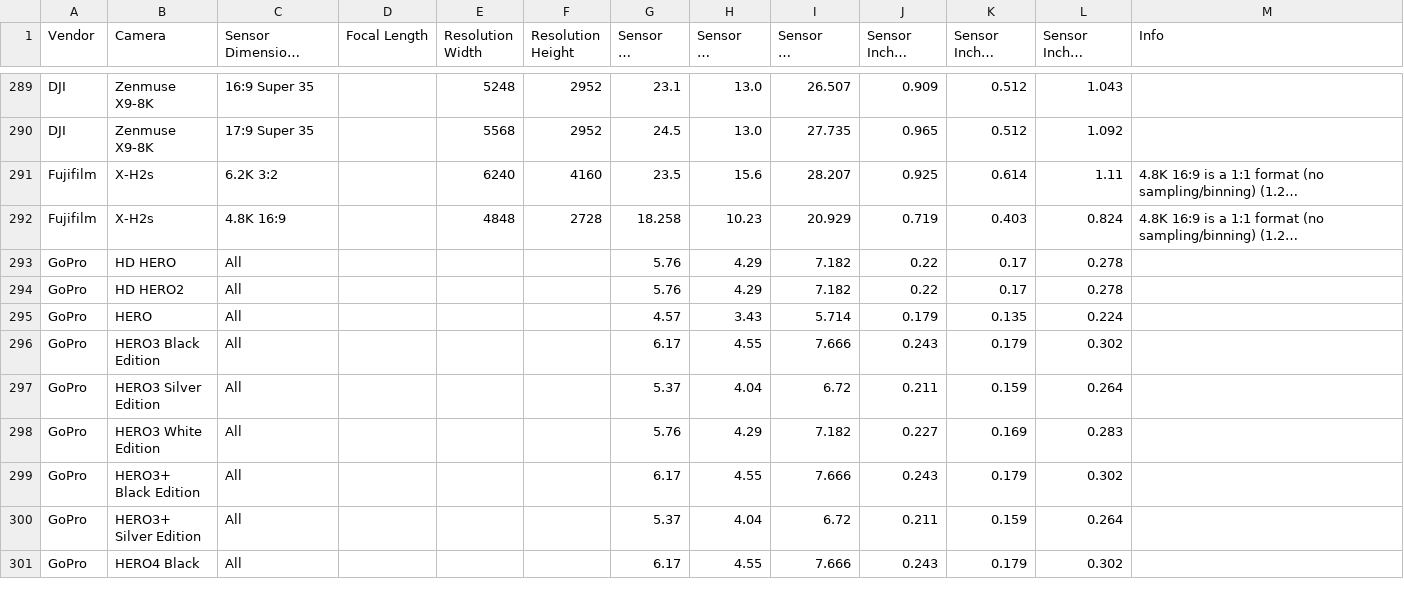
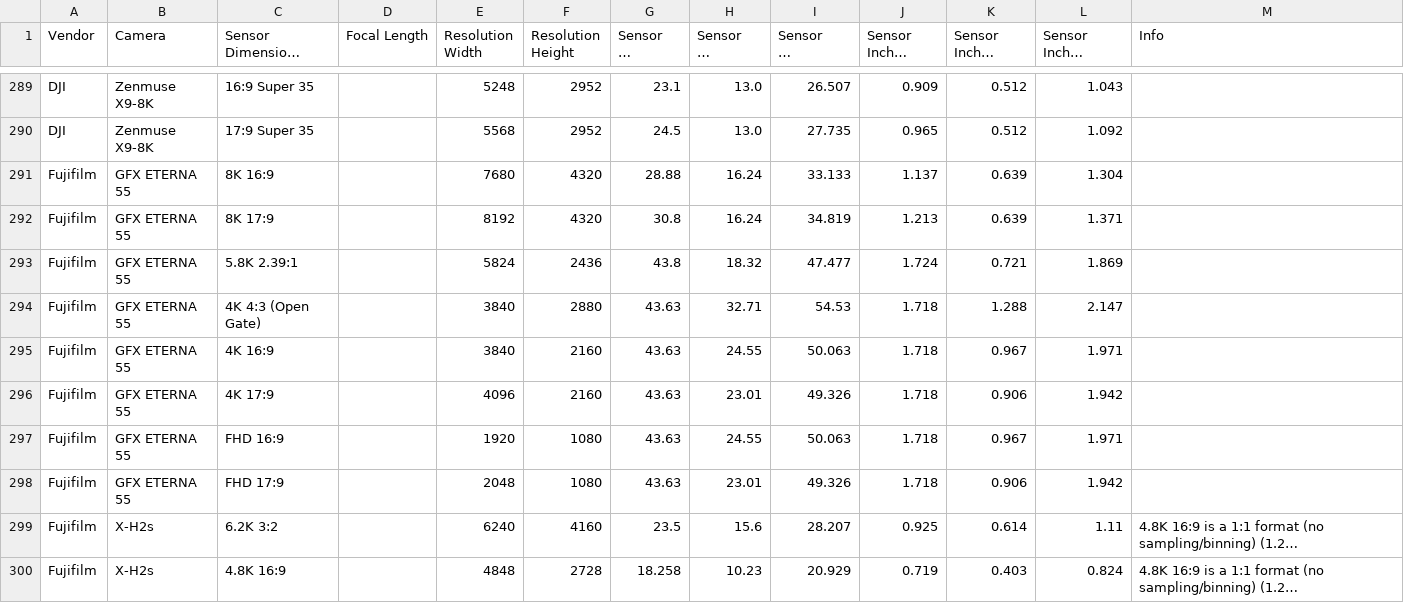
Before and after one commit to EmberLightVFX/Camera-Sensor-Database, a CSV file: data/sensors.csv, drawn as a sheet; only a part is shown, gaps mark what is left out; the shorter side is filled out with more unchanged rows; long unchanged cells end in …; the diff names each change by its address in the sheet, - before the commit and + after, or states it on an @@ line.

```diff
--- a/data/sensors.csv
+++ b/data/sensors.csv
+row 291: Fujifilm | GFX ETERNA 55 | 8K 16:9 |  | 7680 | 4320 | 28.88 | 16.24 | 33.133 | 1.137 | 0.639 | 1.304
+row 292: Fujifilm | GFX ETERNA 55 | 8K 17:9 |  | 8192 | 4320 | 30.8 | 16.24 | 34.819 | 1.213 | 0.639 | 1.371
+row 293: Fujifilm | GFX ETERNA 55 | 5.8K 2.39:1 |  | 5824 | 2436 | 43.8 | 18.32 | 47.477 | 1.724 | 0.721 | 1.869
+row 294: Fujifilm | GFX ETERNA 55 | 4K 4:3 (Open Gate) |  | 3840 | 2880 | 43.63 | 32.71 | 54.53 | 1.718 | 1.288 | 2.147
+row 295: Fujifilm | GFX ETERNA 55 | 4K 16:9 |  | 3840 | 2160 | 43.63 | 24.55 | 50.063 | 1.718 | 0.967 | 1.971
+row 296: Fujifilm | GFX ETERNA 55 | 4K 17:9 |  | 4096 | 2160 | 43.63 | 23.01 | 49.326 | 1.718 | 0.906 | 1.942
+row 297: Fujifilm | GFX ETERNA 55 | FHD 16:9 |  | 1920 | 1080 | 43.63 | 24.55 | 50.063 | 1.718 | 0.967 | 1.971
+row 298: Fujifilm | GFX ETERNA 55 | FHD 17:9 |  | 2048 | 1080 | 43.63 | 23.01 | 49.326 | 1.718 | 0.906 | 1.942
```
Also changed, not shown: 5 other files.
